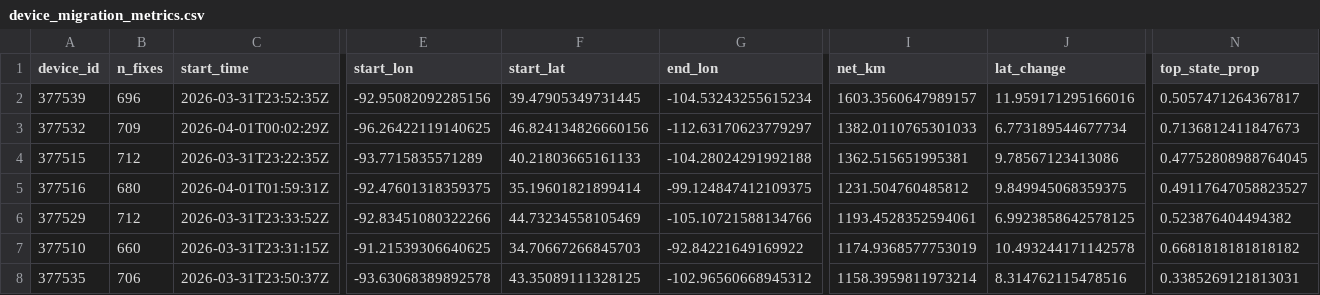
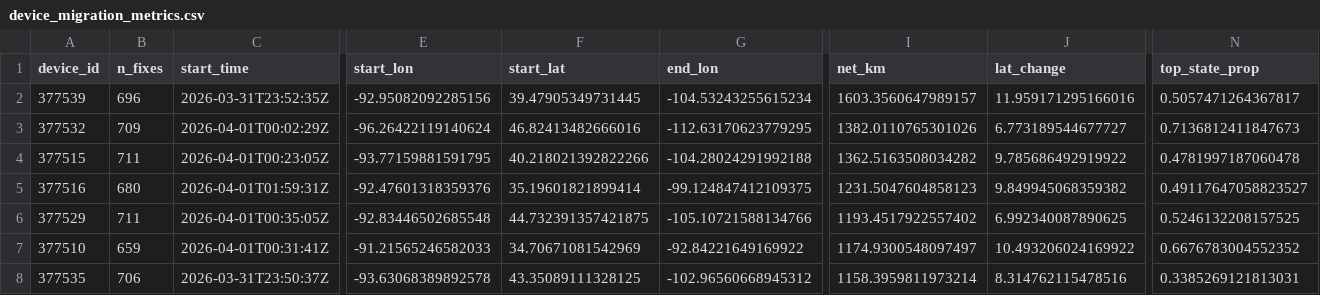
Before and after one commit to askrenr/TransmitterUpdate, a CSV file: docs/data/device_migration_metrics.csv, drawn as a sheet; only a part is shown, gaps mark what is left out; the diff covers the shown part only; the diff names each change by its address in the sheet, - before the commit and + after, or states it on an @@ line.

```diff
--- a/docs/data/device_migration_metrics.csv
+++ b/docs/data/device_migration_metrics.csv
-E3 (start_lon): -96.26422119140625
+E3 (start_lon): -96.26422119140624
-F3 (start_lat): 46.824134826660156
+F3 (start_lat): 46.82413482666016
-G3 (end_lon): -112.63170623779297
+G3 (end_lon): -112.63170623779295
-I3 (net_km): 1382.0110765301033
+I3 (net_km): 1382.0110765301026
-J3 (lat_change): 6.773189544677734
+J3 (lat_change): 6.773189544677727
-B4 (n_fixes): 712
+B4 (n_fixes): 711
-C4 (start_time): 2026-03-31T23:22:35Z
+C4 (start_time): 2026-04-01T00:23:05Z
-E4 (start_lon): -93.7715835571289
+E4 (start_lon): -93.77159881591795
-F4 (start_lat): 40.21803665161133
+F4 (start_lat): 40.218021392822266
-I4 (net_km): 1362.515651995381
+I4 (net_km): 1362.5163508034282
-J4 (lat_change): 9.78567123413086
+J4 (lat_change): 9.785686492919922
-N4 (top_state_prop): 0.47752808988764045
+N4 (top_state_prop): 0.4781997187060478
-E5 (start_lon): -92.47601318359375
+E5 (start_lon): -92.47601318359376
-I5 (net_km): 1231.504760485812
+I5 (net_km): 1231.5047604858123
-J5 (lat_change): 9.849945068359375
+J5 (lat_change): 9.849945068359382
-B6 (n_fixes): 712
+B6 (n_fixes): 711
-C6 (start_time): 2026-03-31T23:33:52Z
+C6 (start_time): 2026-04-01T00:35:05Z
-E6 (start_lon): -92.83451080322266
+E6 (start_lon): -92.83446502685548
-F6 (start_lat): 44.73234558105469
+F6 (start_lat): 44.732391357421875
-I6 (net_km): 1193.4528352594061
+I6 (net_km): 1193.4517922557402
-J6 (lat_change): 6.9923858642578125
+J6 (lat_change): 6.992340087890625
-N6 (top_state_prop): 0.523876404494382
+N6 (top_state_prop): 0.5246132208157525
-B7 (n_fixes): 660
+B7 (n_fixes): 659
-C7 (start_time): 2026-03-31T23:31:15Z
+C7 (start_time): 2026-04-01T00:31:41Z
-E7 (start_lon): -91.21539306640625
+E7 (start_lon): -91.21565246582033
-F7 (start_lat): 34.70667266845703
+F7 (start_lat): 34.70671081542969
-I7 (net_km): 1174.9368577753019
+I7 (net_km): 1174.9300548097497
-J7 (lat_change): 10.493244171142578
+J7 (lat_change): 10.493206024169922
-N7 (top_state_prop): 0.6681818181818182
+N7 (top_state_prop): 0.6676783004552352
```
Also changed, not shown: 157 edited cells elsewhere in this file, docs/data/device_state_province.csv, docs/data/state_province_proportions.csv, 5 other files.
